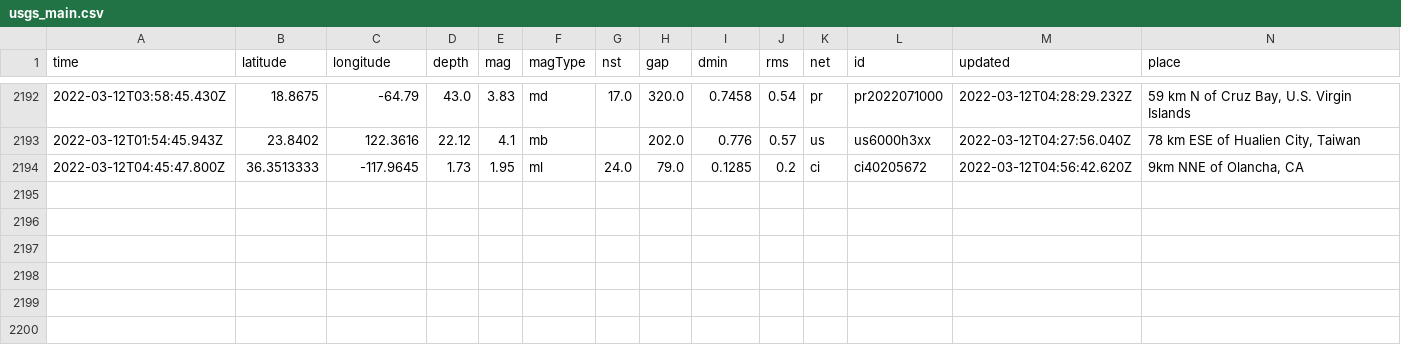
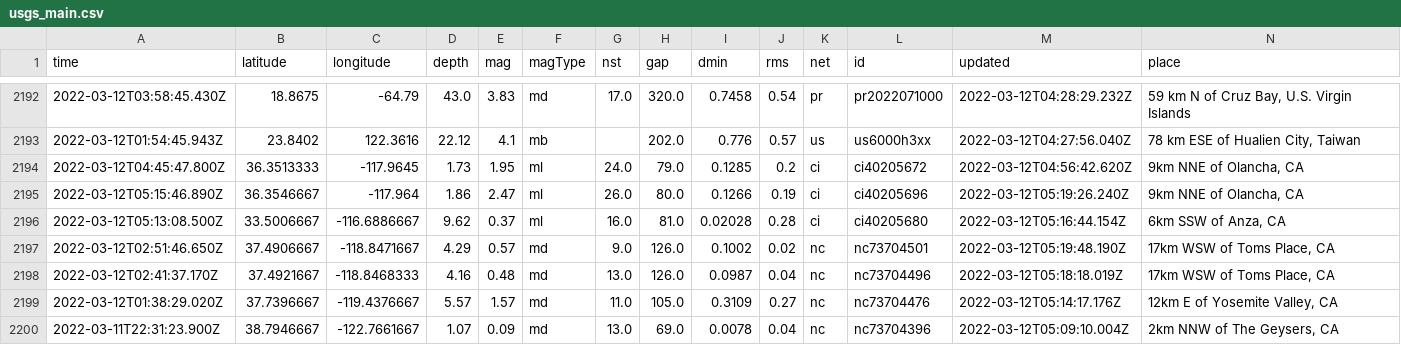
Before and after one commit to lambrechts/nicar2022-github-actions, a CSV file: usgs_main.csv, drawn as a sheet; only a part is shown, gaps mark what is left out; rows hold the shown columns only; the diff names each change by its address in the sheet, - before the commit and + after, or states it on an @@ line.

```diff
--- a/usgs_main.csv
+++ b/usgs_main.csv
+row 2195: 2022-03-12T05:15:46.890Z | 36.3546667 | -117.964 | 1.86 | 2.47 | ml | 26.0 | 80.0 | 0.1266 | 0.19 | ci | ci40205696 | 2022-03-12T05:19:26.240Z | 9km NNE of Olancha, CA
+row 2196: 2022-03-12T05:13:08.500Z | 33.5006667 | -116.6886667 | 9.62 | 0.37 | ml | 16.0 | 81.0 | 0.02028 | 0.28 | ci | ci40205680 | 2022-03-12T05:16:44.154Z | 6km SSW of Anza, CA
+row 2197: 2022-03-12T02:51:46.650Z | 37.4906667 | -118.8471667 | 4.29 | 0.57 | md | 9.0 | 126.0 | 0.1002 | 0.02 | nc | nc73704501 | 2022-03-12T05:19:48.190Z | 17km WSW of Toms Place, CA
+row 2198: 2022-03-12T02:41:37.170Z | 37.4921667 | -118.8468333 | 4.16 | 0.48 | md | 13.0 | 126.0 | 0.0987 | 0.04 | nc | nc73704496 | 2022-03-12T05:18:18.019Z | 17km WSW of Toms Place, CA
+row 2199: 2022-03-12T01:38:29.020Z | 37.7396667 | -119.4376667 | 5.57 | 1.57 | md | 11.0 | 105.0 | 0.3109 | 0.27 | nc | nc73704476 | 2022-03-12T05:14:17.176Z | 12km E of Yosemite Valley, CA
+row 2200: 2022-03-11T22:31:23.900Z | 38.7946667 | -122.7661667 | 1.07 | 0.09 | md | 13.0 | 69.0 | 0.0078 | 0.04 | nc | nc73704396 | 2022-03-12T05:09:10.004Z | 2km NNW of The Geysers, CA
```
Also changed, not shown: usgs_current.csv.
